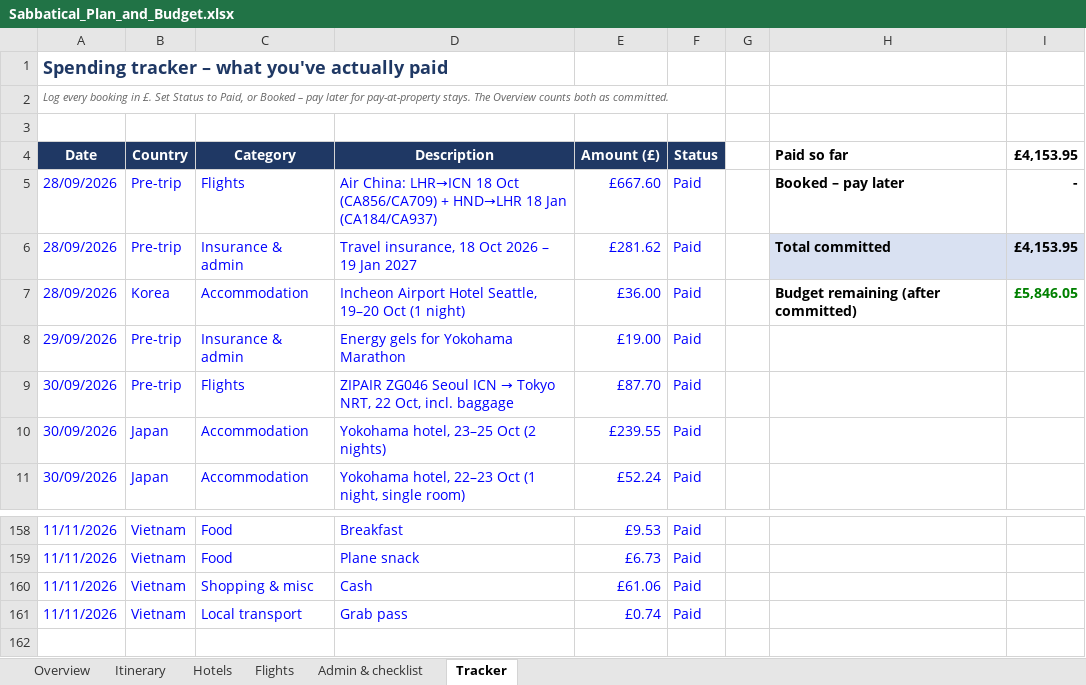
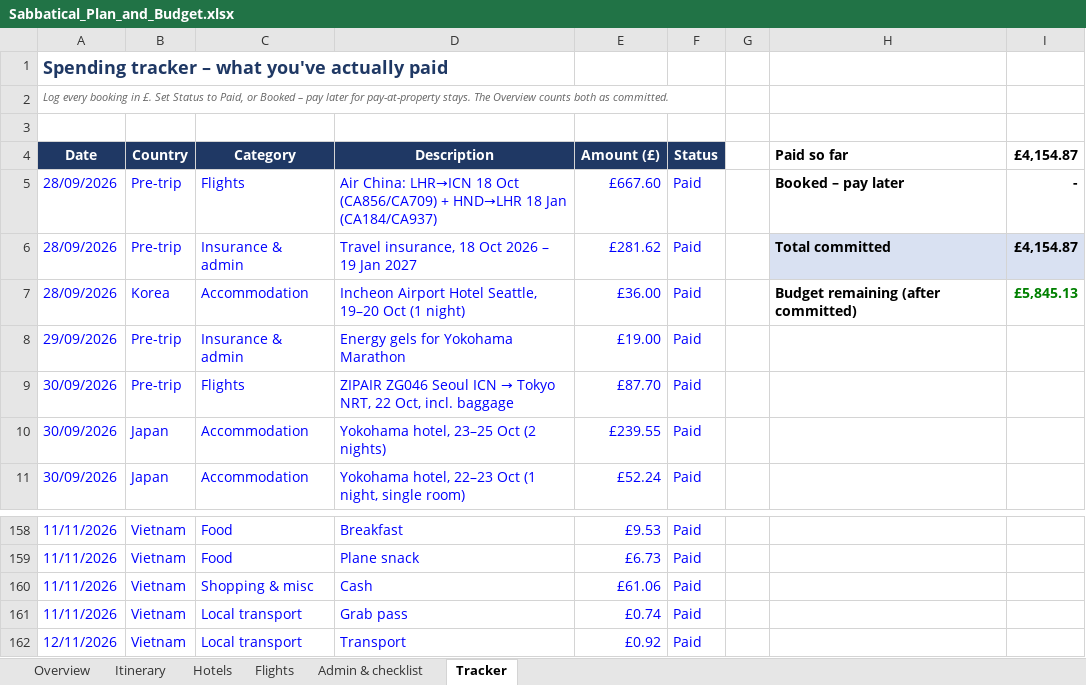
Before and after one commit to mhbae-dev/sabbatical-dashboard, an Excel workbook: Sabbatical_Plan_and_Budget.xlsx, sheet Tracker, drawn as a sheet; only a part is shown, gaps mark what is left out; values as stored, in another font and other column widths than the file's, no borders; the diff names each change by its address in the sheet, - before the commit and + after, or states it on an @@ line.

```diff
--- a/Sabbatical_Plan_and_Budget.xlsx (sheet Tracker)
+++ b/Sabbatical_Plan_and_Budget.xlsx (sheet Tracker)
-I4: £4,153.95
+I4: £4,154.87
-I6 (£4,154.87): £4,153.95
+I6 (£4,154.87): £4,154.87
-I7 (£4,154.87): £5,846.05
+I7 (£4,154.87): £5,845.13
+row 162: 12/11/2026 | Vietnam | Local transport | Transport | £0.92 | Paid
```
Also changed, not shown: sheet Overview, hidden cells.
